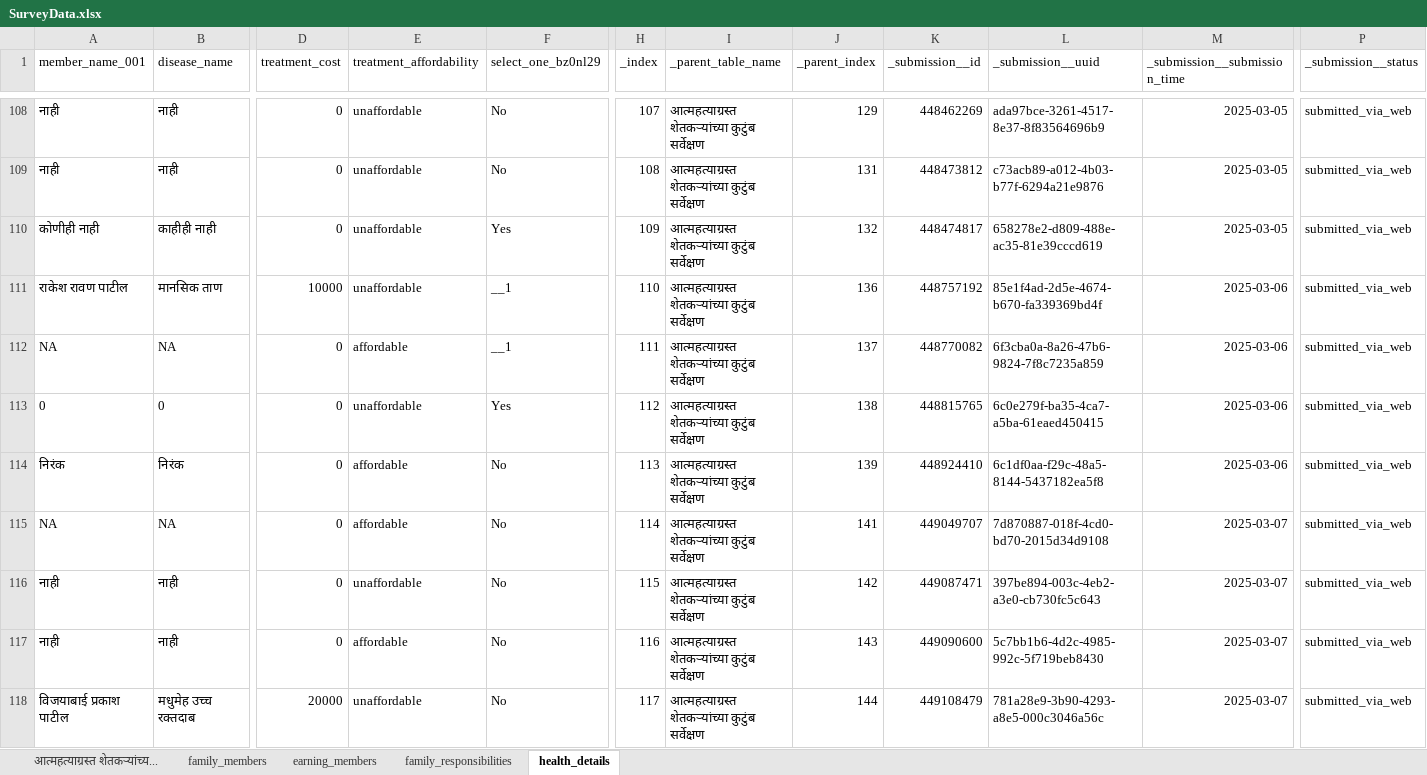
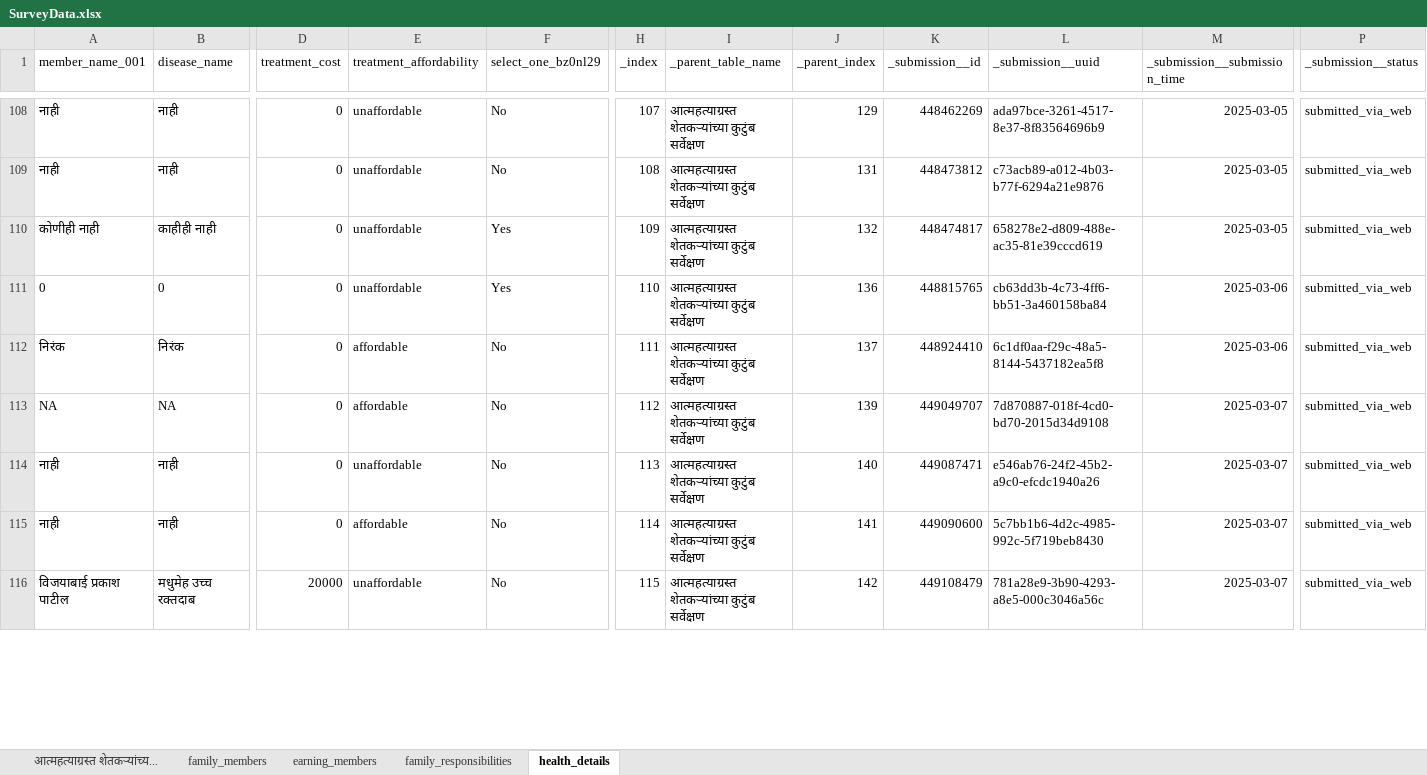
Before and after one commit to manojcpatil-students/PRERNA, an Excel workbook: SurveyData.xlsx, sheet health_details, drawn as a sheet; only a part is shown, gaps mark what is left out; values as stored, in another font and other column widths than the file's, no borders; removed rows and columns are numbered as before the commit, all else as after; rows hold the shown columns only; the diff covers the shown part only; the diff names each change by its address in the sheet, - before the commit and + after, or states it on an @@ line.

```diff
--- a/SurveyData.xlsx (sheet health_details)
+++ b/SurveyData.xlsx (sheet health_details)
-row 111: राकेश रावण पाटील | मानसिक ताण | 10000 | unaffordable | __1 | 110 | आत्महत्याग्रस्त शेतकऱ्यांच्या कुटुंब सर्वेक्षण | 136 | 448757192 | 85e1f4ad-2d5e-4674-b670-fa339369bd4f | 2025-03-06 | submitted_via_web
-row 112: NA | NA | 0 | affordable | __1 | 111 | आत्महत्याग्रस्त शेतकऱ्यांच्या कुटुंब सर्वेक्षण | 137 | 448770082 | 6f3cba0a-8a26-47b6-9824-7f8c7235a859 | 2025-03-06 | submitted_via_web
-H111 (_index): 112
+H111 (_index): 110
-J111 (_parent_index): 138
+J111 (_parent_index): 136
-L111 (_submission__uuid): 6c0e279f-ba35-4ca7-a5ba-61eaed450415
+L111 (_submission__uuid): cb63dd3b-4c73-4ff6-bb51-3a460158ba84
-H112 (_index): 113
+H112 (_index): 111
-J112 (_parent_index): 139
+J112 (_parent_index): 137
-H113 (_index): 114
+H113 (_index): 112
-J113 (_parent_index): 141
+J113 (_parent_index): 139
-H114 (_index): 115
+H114 (_index): 113
-J114 (_parent_index): 142
+J114 (_parent_index): 140
-L114 (_submission__uuid): 397be894-003c-4eb2-a3e0-cb730fc5c643
+L114 (_submission__uuid): e546ab76-24f2-45b2-a9c0-efcdc1940a26
-H115 (_index): 116
+H115 (_index): 114
-J115 (_parent_index): 143
+J115 (_parent_index): 141
-H116 (_index): 117
+H116 (_index): 115
-J116 (_parent_index): 144
+J116 (_parent_index): 142
```
Also changed, not shown: other rows of this sheet, sheet आत्महत्याग्रस्त शेतकऱ्यांच्य..., sheet family_members, sheet family_responsibilities, sheet earning_members, 17 other files.
